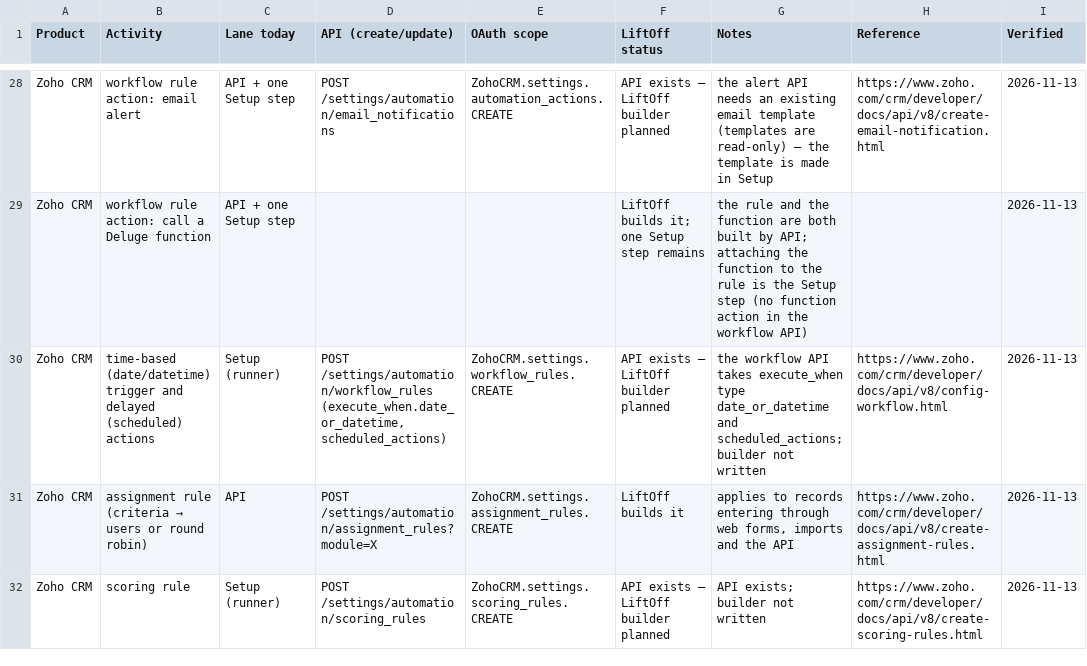
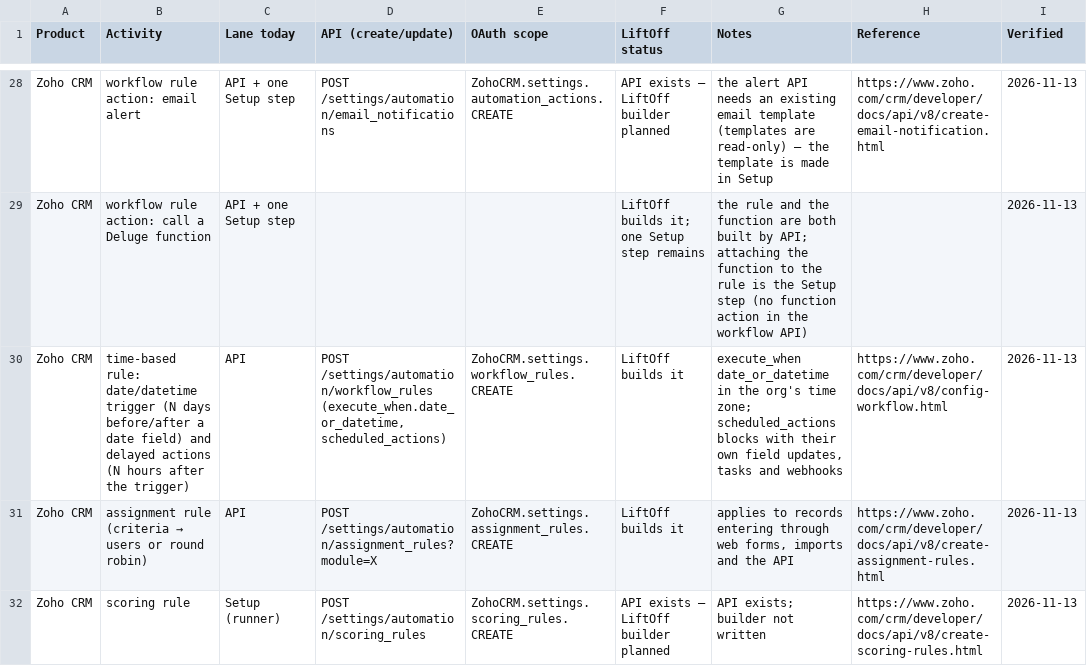
Before and after one commit to dinesh-manivasagam-16035/UATGeneratpr, a CSV file: docs/capabilities/zoho-crm.csv, drawn as a sheet; only a part is shown, gaps mark what is left out; the diff names each change by its address in the sheet, - before the commit and + after, or states it on an @@ line.

```diff
--- a/docs/capabilities/zoho-crm.csv
+++ b/docs/capabilities/zoho-crm.csv
-B30 (Activity): time-based (date/datetime) trigger and delayed (scheduled) actions
+B30 (Activity): time-based rule: date/datetime trigger (N days before/after a date field) and delayed actions (N hours after the trigger)
-C30 (Lane today): Setup (runner)
+C30 (Lane today): API
-F30 (LiftOff status): API exists — LiftOff builder planned
+F30 (LiftOff status): LiftOff builds it
-G30 (Notes): the workflow API takes execute_when type date_or_datetime and scheduled_actions; builder not written
+G30 (Notes): execute_when date_or_datetime in the org's time zone; scheduled_actions blocks with their own field updates, tasks and webhooks
```
Also changed, not shown: 8 other files.
